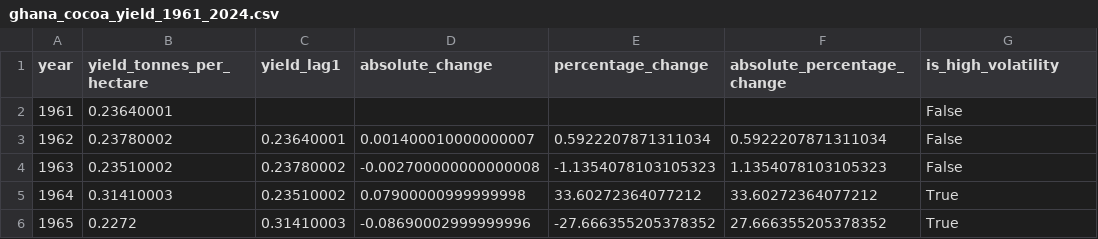
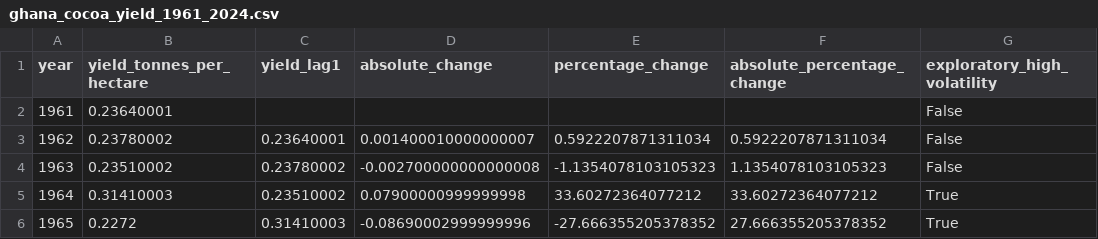
Before and after one commit to Richmiz/Fuzzy, a CSV file: data/processed/ghana_cocoa_yield_1961_2024.csv, drawn as a sheet; only a part is shown.

Commit message:
Add exploratory analysis and validation framework for Ghana cocoa yield
- Implement data audit and exploratory analysis in `src/exploration.py`
- Create CSV files for exploratory high-volatility years, metric definitions, validation splits, and validation framework checks
- Introduce metrics for forecast accuracy in `src/metrics.py`
- Develop rolling-origin validation framework in `src/validation.py`
- Generate figures for yield timeseries and change distribution
- Write results README summarizing audit and validation outputs

```diff
--- a/data/processed/ghana_cocoa_yield_1961_2024.csv
+++ b/data/processed/ghana_cocoa_yield_1961_2024.csv
@@ -1,2 +1,2 @@
-year,yield_tonnes_per_hectare,yield_lag1,absolute_change,percentage_change,absolute_percentage_change,is_high_volatility
+year,yield_tonnes_per_hectare,yield_lag1,absolute_change,percentage_change,absolute_percentage_change,exploratory_high_volatility
 1961,0.23640001,,,,,False
```
Also changed, not shown: docs/literature/literature_matrix.csv, 22 other files.
